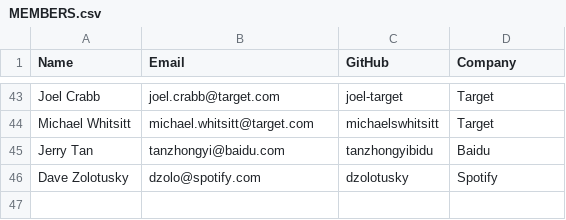
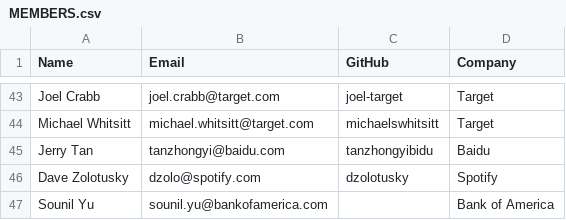
Before and after one commit to todogroup/governance, a CSV file: MEMBERS.csv, drawn as a sheet; only a part is shown, gaps mark what is left out; the diff names each change by its address in the sheet, - before the commit and + after, or states it on an @@ line.

Commit message:
Add Bank of America

```diff
--- a/MEMBERS.csv
+++ b/MEMBERS.csv
+row 47: Sounil Yu | sounil.yu@bankofamerica.com |  | Bank of America
```
